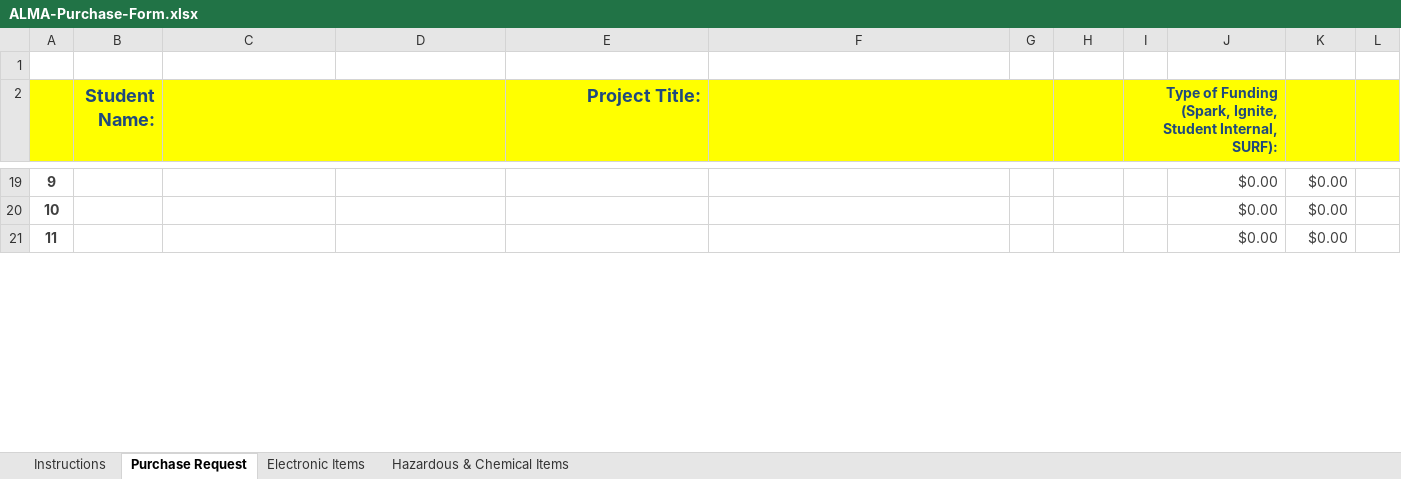
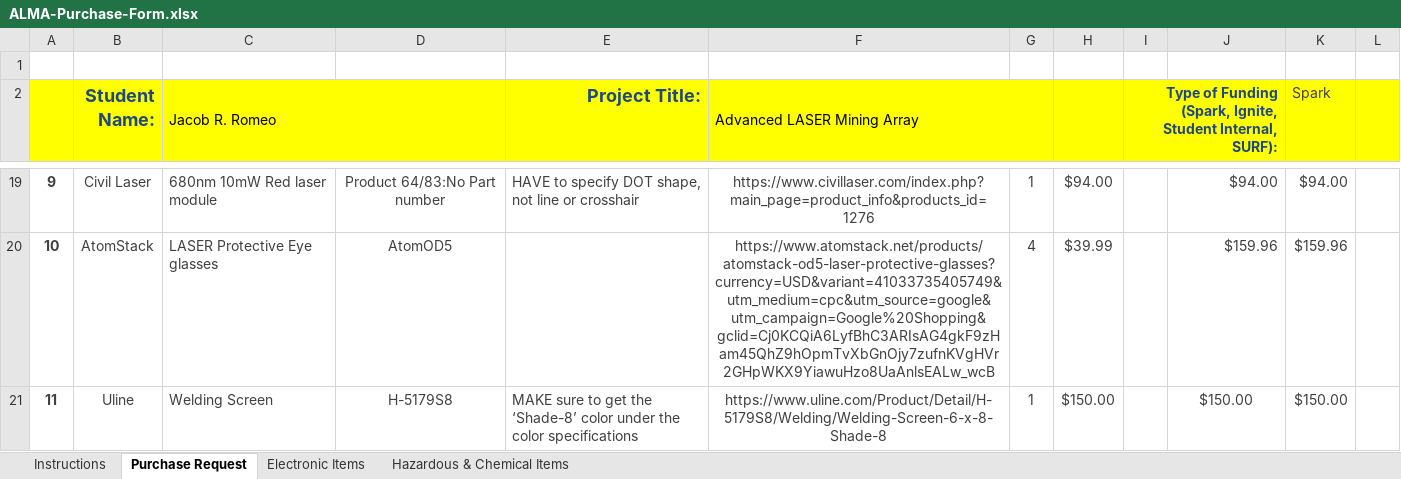
Before and after one commit to RavingRoss/ALMA, an Excel workbook: Documentation/ALMA-Purchase-Form.xlsx, sheet Purchase Request, drawn as a sheet; only a part is shown, gaps mark what is left out; values as stored, in another font and other column widths than the file's, no borders; charts and pictures and table styles not drawn; the diff covers the shown part only; the diff names each change by its address in the sheet, - before the commit and + after, or states it on an @@ line.

Commit message:
Spark Grant

```diff
--- a/Documentation/ALMA-Purchase-Form.xlsx (sheet Purchase Request)
+++ b/Documentation/ALMA-Purchase-Form.xlsx (sheet Purchase Request)
-C2: (empty)
+C2: Jacob R. Romeo
-F2: (empty)
+F2: Advanced LASER Mining Array
-K2: (empty)
+K2: Spark
-B19 (Student Name:): (empty)
+B19 (Student Name:): Civil Laser
-C19 (Jacob R. Romeo): (empty)
+C19 (Jacob R. Romeo): 680nm 10mW Red laser module
-D19: (empty)
+D19: Product 64/83:No Part number
-E19 (Project Title:): (empty)
+E19 (Project Title:): HAVE to specify DOT shape, not line or crosshair
-F19 (Advanced LASER Mining Array): (empty)
+F19 (Advanced LASER Mining Array): https://www.civillaser.com/index.php?main_page=product_info&products_id=1276
-G19: (empty)
+G19: 1
-H19: (empty)
+H19: $94.00
-J19: $0.00
+J19: $94.00
-K19 (Spark): $0.00
+K19 (Spark): $94.00
-B20 (Student Name:): (empty)
+B20 (Student Name:): AtomStack
-C20 (Jacob R. Romeo): (empty)
+C20 (Jacob R. Romeo): LASER Protective Eye glasses
-D20: (empty)
+D20: AtomOD5
-F20 (Advanced LASER Mining Array): (empty)
+F20 (Advanced LASER Mining Array): https://www.atomstack.net/products/atomstack-od5-laser-protective-glasses?currency=USD&variant=41033735405749&utm_medium=cpc&utm_source=google&utm_campaign=Google%20Shopping&gclid=Cj0KCQiA6LyfBhC3ARIsAG4gkF9zHam45QhZ9hOpmTvXbGnOjy7zufnKVgHVr2GHpWKX9YiawuHzo8UaAnlsEALw_wcB
-G20: (empty)
+G20: 4
-H20: (empty)
+H20: $39.99
-J20: $0.00
+J20: $159.96
-K20 (Spark): $0.00
+K20 (Spark): $159.96
-B21 (Student Name:): (empty)
+B21 (Student Name:): Uline
-C21 (Jacob R. Romeo): (empty)
+C21 (Jacob R. Romeo): Welding Screen
-D21: (empty)
+D21: H-5179S8
-E21 (Project Title:): (empty)
+E21 (Project Title:): MAKE sure to get the ‘Shade-8’ color under the color specifications
-F21 (Advanced LASER Mining Array): (empty)
+F21 (Advanced LASER Mining Array): https://www.uline.com/Product/Detail/H-5179S8/Welding/Welding-Screen-6-x-8-Shade-8
-G21: (empty)
+G21: 1
-H21: (empty)
+H21: $150.00
-J21: $0.00
+J21: $150.00
-J21 alignment: right
+J21 alignment: center
-K21 (Spark): $0.00
+K21 (Spark): $150.00
```
Also changed, not shown: 79 edited cells and cell formats elsewhere in this sheet, charts or pictures, 2 other files.
